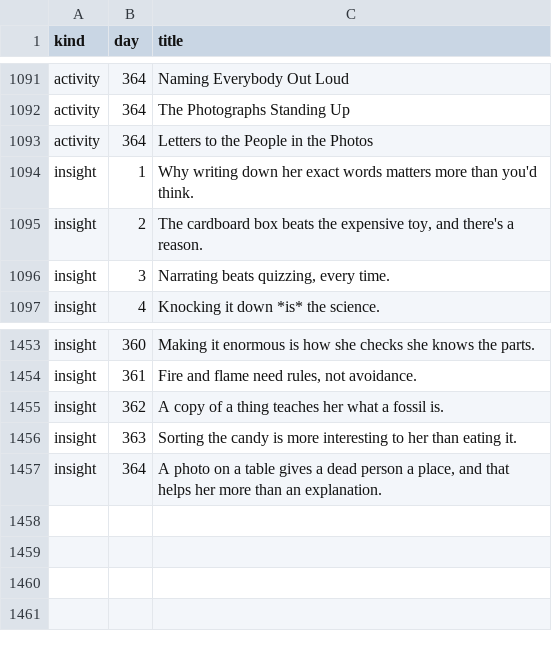
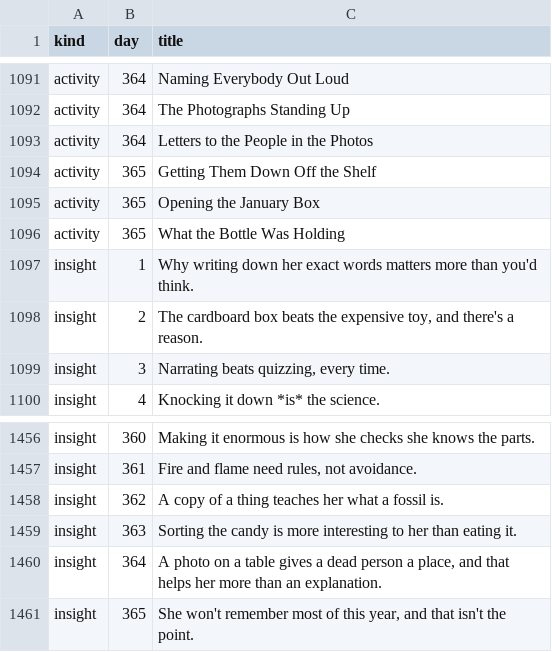
Before and after one commit to FlamingPanda101/thebigbookoflittledays, a TSV file: tools/titles.tsv, drawn as a sheet; only a part is shown, gaps mark what is left out.

```diff
--- a/tools/titles.tsv
+++ b/tools/titles.tsv
@@ -1093,2 +1093,5 @@ activity	364	The Photographs Standing Up
 activity	364	Letters to the People in the Photos
+activity	365	Getting Them Down Off the Shelf
+activity	365	Opening the January Box
+activity	365	What the Bottle Was Holding
 insight	1	Why writing down her exact words matters more than you'd think.
@@ -1457 +1460,2 @@ insight	363	Sorting the candy is more interesting to her than eating it.
 insight	364	A photo on a table gives a dead person a place, and that helps her more than an explanation.
+insight	365	She won't remember most of this year, and that isn't the point.
```
Also changed, not shown: 9 other files.
